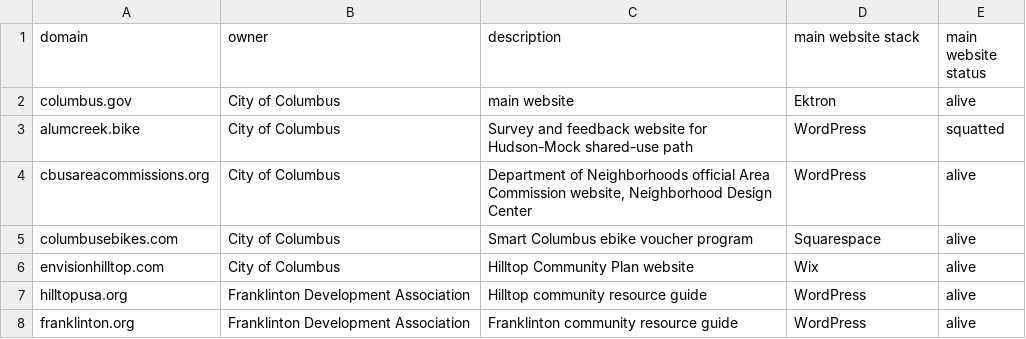
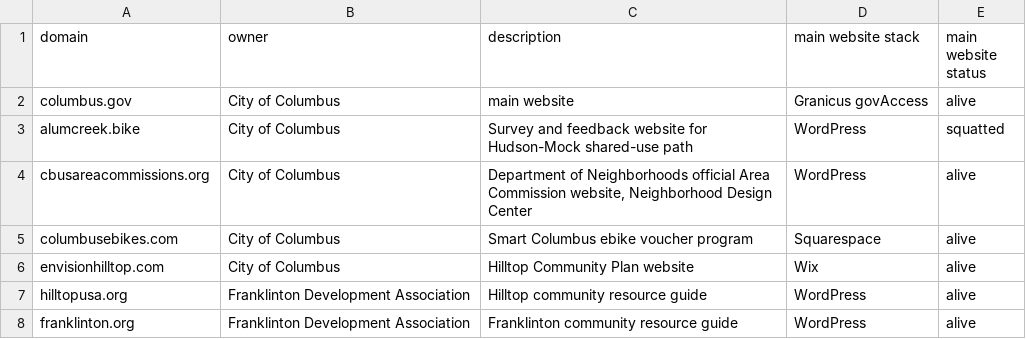
Before and after one commit to benlk/columbus-gov-websites, a CSV file: domains.csv, drawn as a sheet; only a part is shown.

Commit message:
Update columbus.gov CMS to govAccess
Columbus switched www.columbus.gov to https://granicus.com/solution/govaccess/ back in May

```diff
--- a/domains.csv
+++ b/domains.csv
@@ -1,3 +1,3 @@
 domain,owner,description,"main website stack","main website status"
-columbus.gov,"City of Columbus","main website","Ektron",alive
+columbus.gov,"City of Columbus","main website","Granicus govAccess",alive
 alumcreek.bike,"City of Columbus","Survey and feedback website for Hudson-Mock shared-use path","WordPress",squatted
```
